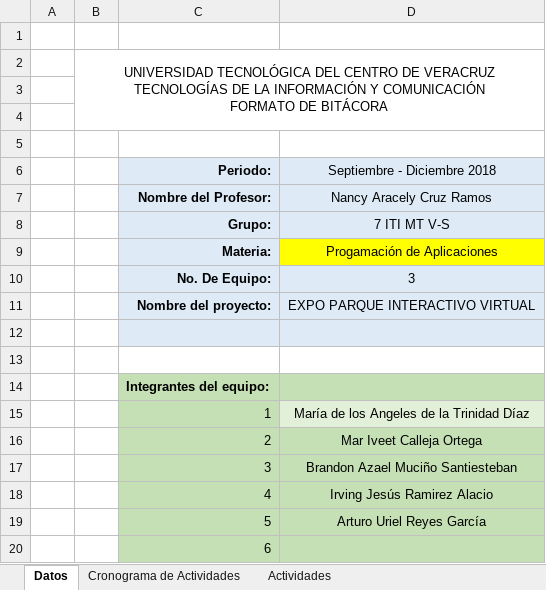
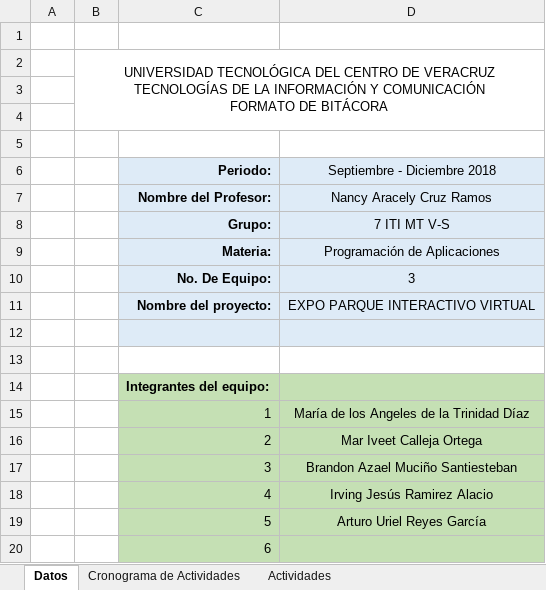
Before and after one commit to TeamBarajitas/DINORIV, an Excel workbook: ADMON_DEL_PROYECTO/BITACORAS/2018/OCT/BITACORA_EQUIPO3_OCTUBRE.xlsx, sheet Datos, drawn as a sheet; values as stored, in another font and other column widths than the file's, no borders; charts and pictures not drawn; the diff names each change by its address in the sheet, - before the commit and + after, or states it on an @@ line.

```diff
--- a/ADMON_DEL_PROYECTO/BITACORAS/2018/OCT/BITACORA_EQUIPO3_OCTUBRE.xlsx (sheet Datos)
+++ b/ADMON_DEL_PROYECTO/BITACORAS/2018/OCT/BITACORA_EQUIPO3_OCTUBRE.xlsx (sheet Datos)
-D9 (Septiembre - Diciembre 2018): Progamación de Aplicaciones
+D9 (Septiembre - Diciembre 2018): Programación de Aplicaciones
-D9 fill: #FFFF00
+D9 fill: #DEEBF7
-D15 fill: #E2F0D9
+D15 fill: #C5E0B4
```
Also changed, not shown: sheet Cronograma de Actividades, sheet Actividades, 2 other files.
